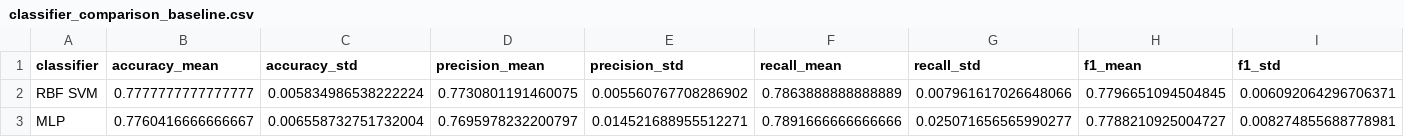
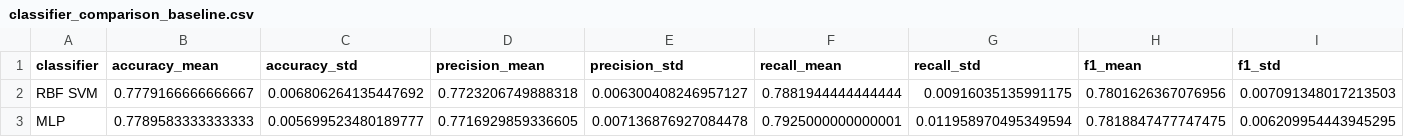
Before and after one commit to pgailinas/dip-ai-image-detection, a CSV file: metadata/results/classifier_comparison_baseline.csv, drawn as a sheet; only a part is shown; the diff covers the shown part only; the diff names each change by its address in the sheet, - before the commit and + after, or states it on an @@ line.

```diff
--- a/metadata/results/classifier_comparison_baseline.csv
+++ b/metadata/results/classifier_comparison_baseline.csv
-B2 (accuracy_mean): 0.7777777777777777
+B2 (accuracy_mean): 0.7779166666666667
-C2 (accuracy_std): 0.005834986538222224
+C2 (accuracy_std): 0.006806264135447692
-D2 (precision_mean): 0.7730801191460075
+D2 (precision_mean): 0.7723206749888318
-E2 (precision_std): 0.005560767708286902
+E2 (precision_std): 0.006300408246957127
-F2 (recall_mean): 0.7863888888888889
+F2 (recall_mean): 0.7881944444444444
-G2 (recall_std): 0.007961617026648066
+G2 (recall_std): 0.00916035135991175
-H2 (f1_mean): 0.7796651094504845
+H2 (f1_mean): 0.7801626367076956
-I2 (f1_std): 0.006092064296706371
+I2 (f1_std): 0.007091348017213503
-B3 (accuracy_mean): 0.7760416666666667
+B3 (accuracy_mean): 0.7789583333333333
-C3 (accuracy_std): 0.006558732751732004
+C3 (accuracy_std): 0.005699523480189777
-D3 (precision_mean): 0.7695978232200797
+D3 (precision_mean): 0.7716929859336605
-E3 (precision_std): 0.014521688955512271
+E3 (precision_std): 0.007136876927084478
-F3 (recall_mean): 0.7891666666666666
+F3 (recall_mean): 0.7925000000000001
-G3 (recall_std): 0.025071656565990277
+G3 (recall_std): 0.011958970495349594
-H3 (f1_mean): 0.7788210925004727
+H3 (f1_mean): 0.7818847477747475
-I3 (f1_std): 0.008274855688778981
+I3 (f1_std): 0.006209954443945295
```
Also changed, not shown: 83 edited cells elsewhere in this file, metadata/results/classifier_comparison_tuned.csv, 1 other file.
